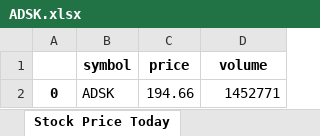
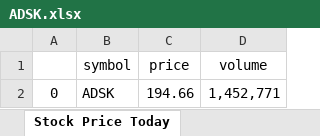
Before and after one commit to zyang223/Team-Project, an Excel workbook: ADSK.xlsx, sheet Stock Price Today, drawn as a sheet; values as stored, in another font and other column widths than the file's, no borders; the diff names each change by its address in the sheet, - before the commit and + after, or states it on an @@ line.

```diff
--- a/ADSK.xlsx (sheet Stock Price Today)
+++ b/ADSK.xlsx (sheet Stock Price Today)
-B1:D1 bold: on
+B1:D1 bold: off
-A2 bold: on
+A2 bold: off
-D2 (volume): 1452771
+D2 (volume): 1,452,771
```
Also changed, not shown: sheet Balance Sheet, sheet Cash Flow, sheet Income Statement, sheet Enterprise Value, 6 other files.
